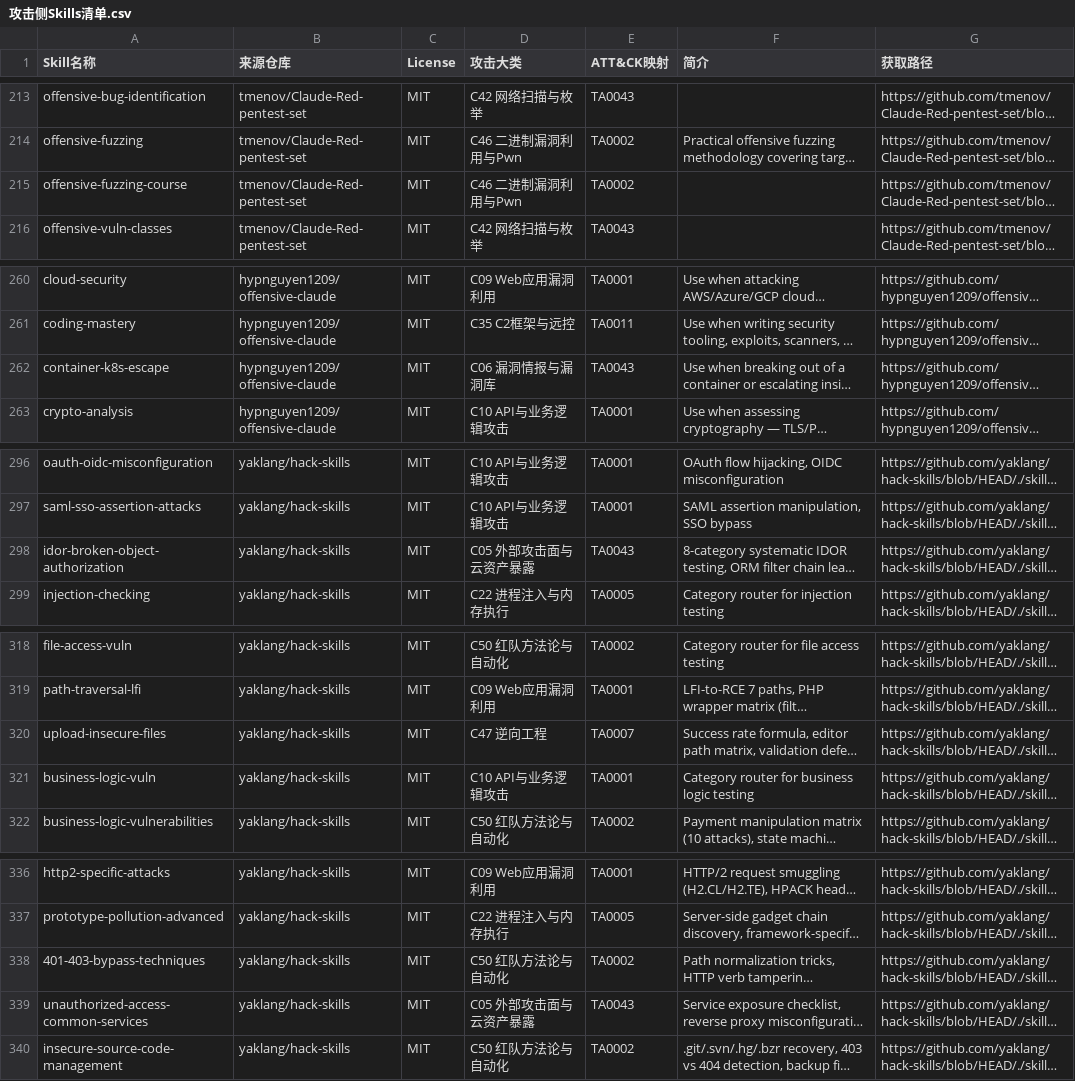
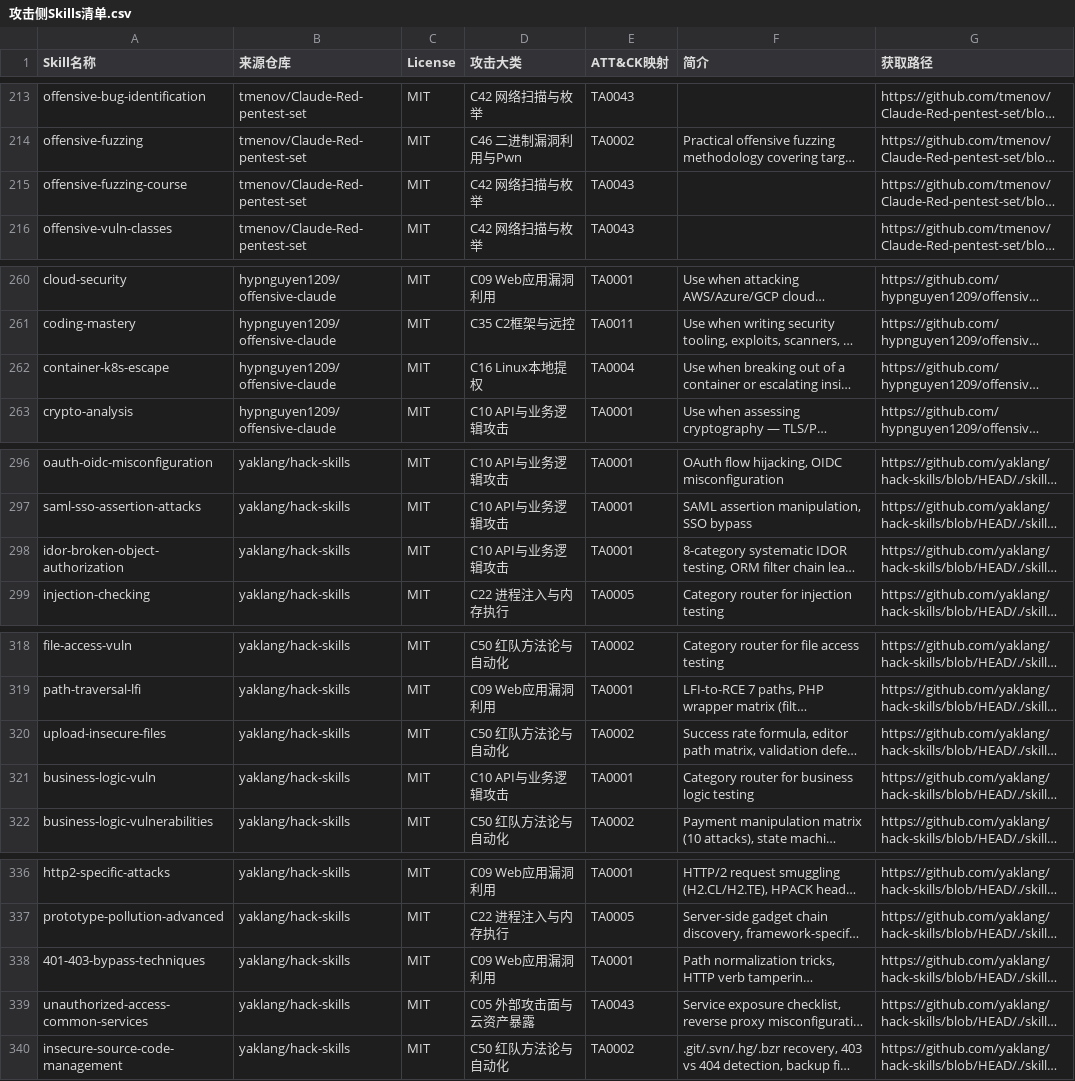
Before and after one commit to DangerousSONG/attack_skills_for_agent, a CSV file: 攻击侧Skills清单.csv, drawn as a sheet; only a part is shown, gaps mark what is left out; long unchanged cells end in …; the diff covers the shown part only; the diff names each change by its address in the sheet, - before the commit and + after, or states it on an @@ line.

```diff
--- a/攻击侧Skills清单.csv
+++ b/攻击侧Skills清单.csv
-D215 (攻击大类): C46 二进制漏洞利用与Pwn
+D215 (攻击大类): C42 网络扫描与枚举
-E215 (ATT&CK映射): TA0002
+E215 (ATT&CK映射): TA0043
-D262 (攻击大类): C06 漏洞情报与漏洞库
+D262 (攻击大类): C16 Linux本地提权
-E262 (ATT&CK映射): TA0043
+E262 (ATT&CK映射): TA0004
-D298 (攻击大类): C05 外部攻击面与云资产暴露
+D298 (攻击大类): C10 API与业务逻辑攻击
-E298 (ATT&CK映射): TA0043
+E298 (ATT&CK映射): TA0001
-D320 (攻击大类): C47 逆向工程
+D320 (攻击大类): C50 红队方法论与自动化
-E320 (ATT&CK映射): TA0007
+E320 (ATT&CK映射): TA0002
-D338 (攻击大类): C50 红队方法论与自动化
+D338 (攻击大类): C09 Web应用漏洞利用
-E338 (ATT&CK映射): TA0002
+E338 (ATT&CK映射): TA0001
```
Also changed, not shown: 32 edited cells elsewhere in this file.
